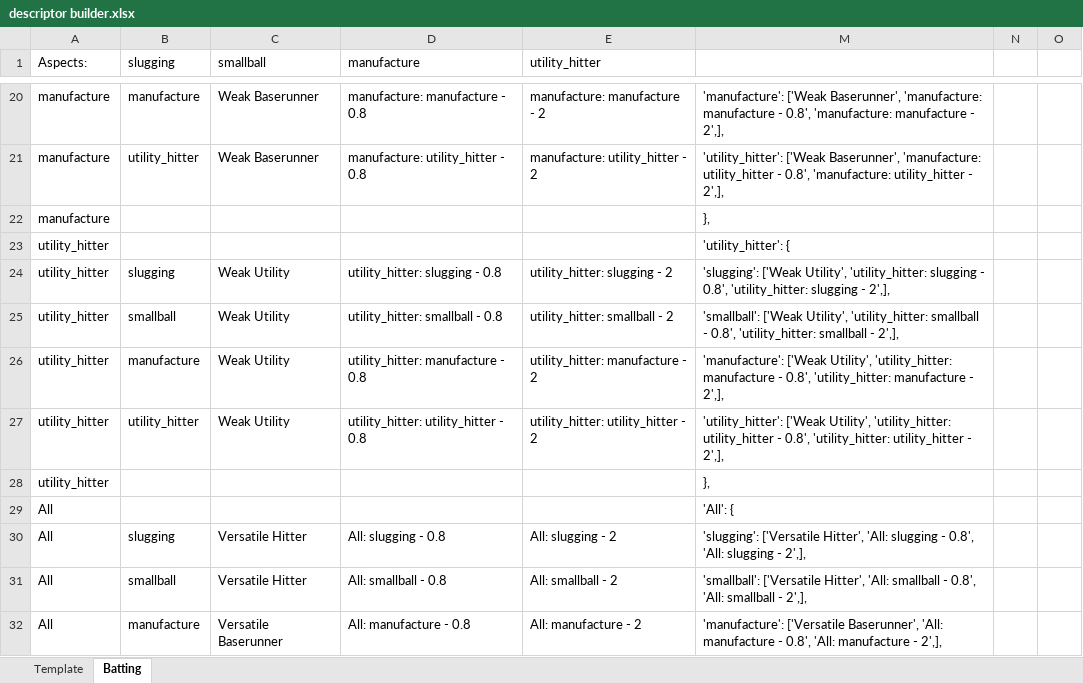
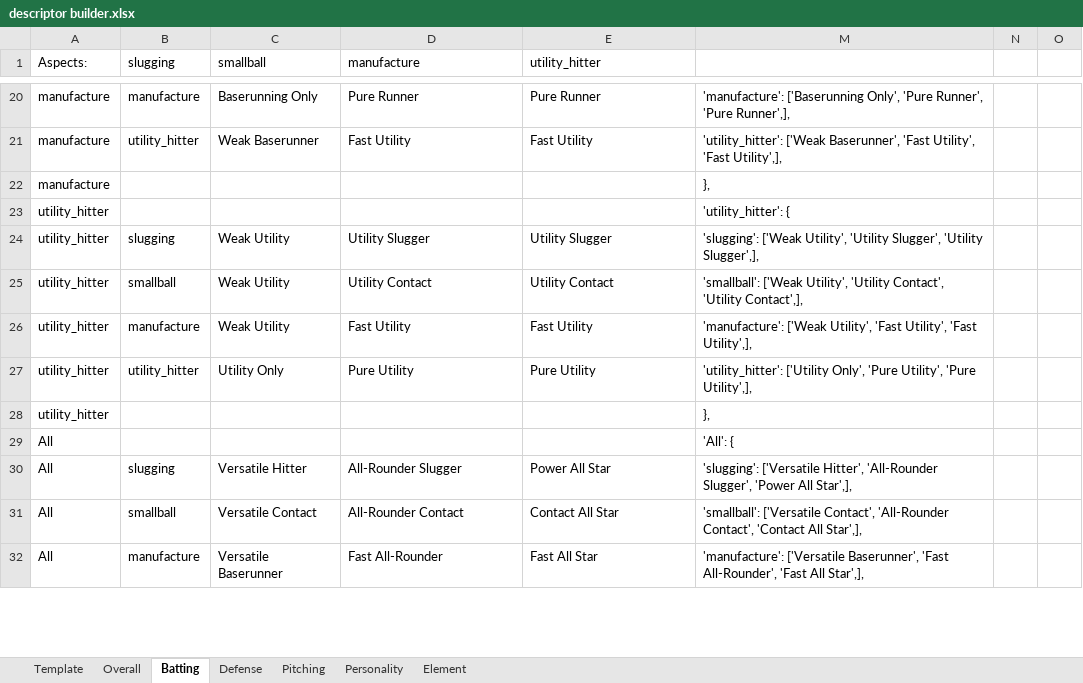
Before and after one commit to starshinePerigee/blaseball-manager, an Excel workbook: data/descriptor builder.xlsx, sheet Batting, drawn as a sheet; only a part is shown, gaps mark what is left out; values as stored, in another font and other column widths than the file's, no borders; the diff covers the shown part only; the diff names each change by its address in the sheet, - before the commit and + after, or states it on an @@ line.

```diff
--- a/data/descriptor builder.xlsx (sheet Batting)
+++ b/data/descriptor builder.xlsx (sheet Batting)
+sheet tab: Overall
+sheet tab: Defense
+sheet tab: Pitching
+sheet tab: Personality
+sheet tab: Element
-C20 (smallball): Weak Baserunner
+C20 (smallball): Baserunning Only
-D20 (manufacture): manufacture: manufacture - 0.8
+D20 (manufacture): Pure Runner
-E20 (utility_hitter): manufacture: manufacture - 2
+E20 (utility_hitter): Pure Runner
-M20: 'manufacture': ['Weak Baserunner', 'manufacture: manufacture - 0.8', 'manufacture: manufacture - 2',],
+M20: 'manufacture': ['Baserunning Only', 'Pure Runner', 'Pure Runner',],
-D21 (manufacture): manufacture: utility_hitter - 0.8
+D21 (manufacture): Fast Utility
-E21 (utility_hitter): manufacture: utility_hitter - 2
+E21 (utility_hitter): Fast Utility
-M21: …['Weak Baserunner', 'manufacture: utility_hitter - 0.8', 'manufacture: utility_hitter - 2',],
+M21: …['Weak Baserunner', 'Fast Utility', 'Fast Utility',],
-D24 (manufacture): utility_hitter: slugging - 0.8
+D24 (manufacture): Utility Slugger
-E24 (utility_hitter): utility_hitter: slugging - 2
+E24 (utility_hitter): Utility Slugger
-M24: …['Weak Utility', 'utility_hitter: slugging - 0.8', 'utility_hitter: slugging - 2',],
+M24: …['Weak Utility', 'Utility Slugger', 'Utility Slugger',],
-D25 (manufacture): utility_hitter: smallball - 0.8
+D25 (manufacture): Utility Contact
-E25 (utility_hitter): utility_hitter: smallball - 2
+E25 (utility_hitter): Utility Contact
-M25: …['Weak Utility', 'utility_hitter: smallball - 0.8', 'utility_hitter: smallball - 2',],
+M25: …['Weak Utility', 'Utility Contact', 'Utility Contact',],
-D26 (manufacture): utility_hitter: manufacture - 0.8
+D26 (manufacture): Fast Utility
-E26 (utility_hitter): utility_hitter: manufacture - 2
+E26 (utility_hitter): Fast Utility
-M26: …['Weak Utility', 'utility_hitter: manufacture - 0.8', 'utility_hitter: manufacture - 2',],
+M26: …['Weak Utility', 'Fast Utility', 'Fast Utility',],
-C27 (smallball): Weak Utility
+C27 (smallball): Utility Only
-D27 (manufacture): utility_hitter: utility_hitter - 0.8
+D27 (manufacture): Pure Utility
-E27 (utility_hitter): utility_hitter: utility_hitter - 2
+E27 (utility_hitter): Pure Utility
-M27: 'utility_hitter': ['Weak Utility', 'utility_hitter: utility_hitter - 0.8', 'utility_hitter: utility_hitter - 2',],
+M27: 'utility_hitter': ['Utility Only', 'Pure Utility', 'Pure Utility',],
-D30 (manufacture): All: slugging - 0.8
+D30 (manufacture): All-Rounder Slugger
-E30 (utility_hitter): All: slugging - 2
+E30 (utility_hitter): Power All Star
-M30: …['Versatile Hitter', 'All: slugging - 0.8', 'All: slugging - 2',],
+M30: …['Versatile Hitter', 'All-Rounder Slugger', 'Power All Star',],
-C31 (smallball): Versatile Hitter
+C31 (smallball): Versatile Contact
-D31 (manufacture): All: smallball - 0.8
+D31 (manufacture): All-Rounder Contact
-E31 (utility_hitter): All: smallball - 2
+E31 (utility_hitter): Contact All Star
-M31: 'smallball': ['Versatile Hitter', 'All: smallball - 0.8', 'All: smallball - 2',],
+M31: 'smallball': ['Versatile Contact', 'All-Rounder Contact', 'Contact All Star',],
-D32 (manufacture): All: manufacture - 0.8
+D32 (manufacture): Fast All-Rounder
-E32 (utility_hitter): All: manufacture - 2
+E32 (utility_hitter): Fast All Star
-M32: …['Versatile Baserunner', 'All: manufacture - 0.8', 'All: manufacture - 2',],
+M32: …['Versatile Baserunner', 'Fast All-Rounder', 'Fast All Star',],
```
Also changed, not shown: 47 edited cells elsewhere in this sheet, sheet Template, formulas that keep their value, 5 other files.
